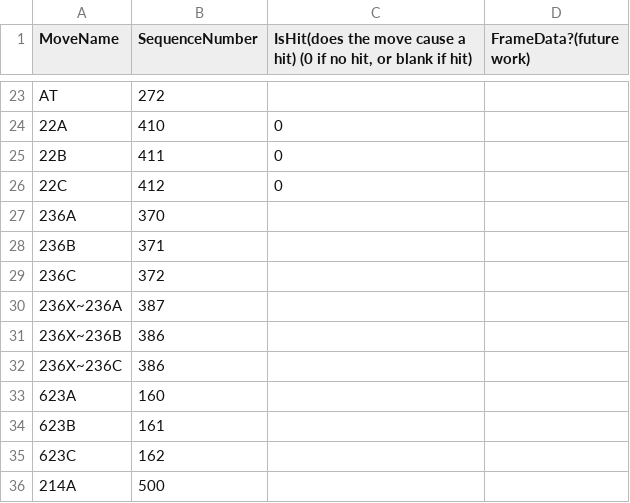
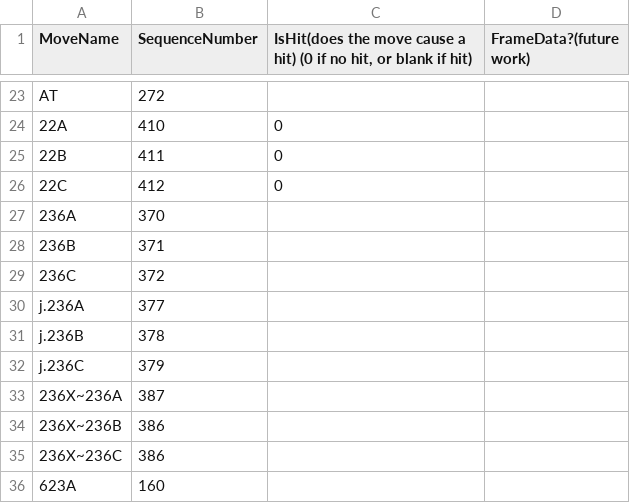
Before and after one commit to Rhekar/CCCasterWebsite, a CSV file: seqlists/C-Hisui.csv, drawn as a sheet; only a part is shown, gaps mark what is left out; the shorter side is filled out with more unchanged rows.

```diff
--- a/seqlists/C-Hisui.csv
+++ b/seqlists/C-Hisui.csv
@@ -29,2 +29,5 @@ AT,272,,
 236C,372,,
+j.236A,377,,
+j.236B,378,,
+j.236C,379,,
 236X~236A,387,,
```
Also changed, not shown: seqlists/F-Hisui.csv, seqlists/H-Hisui.csv, 1 other file.
